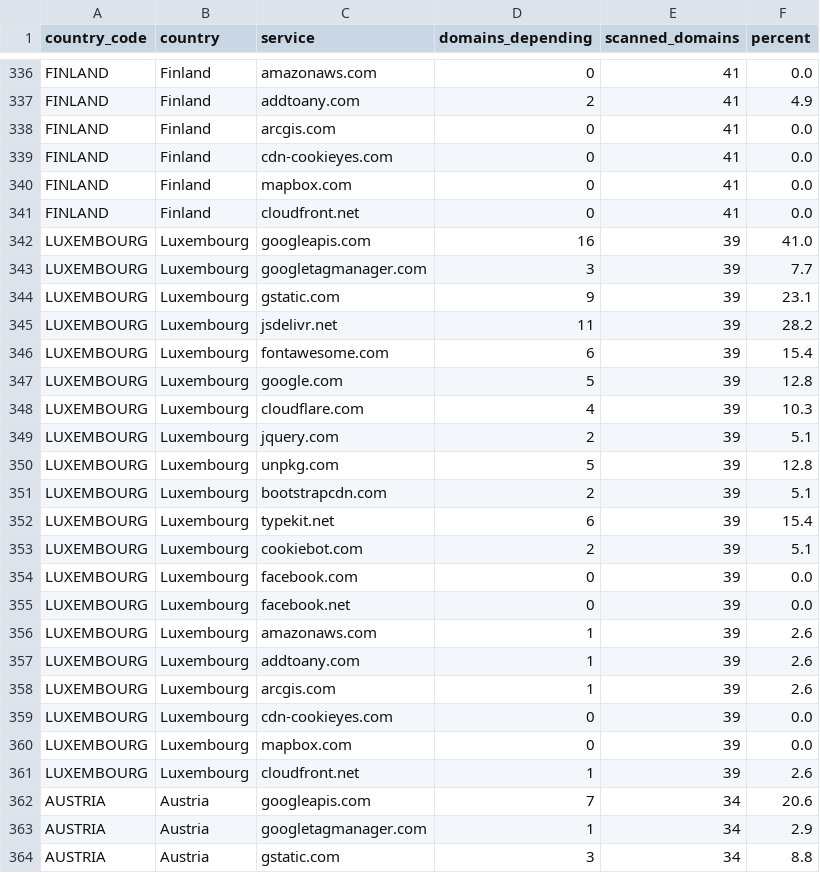
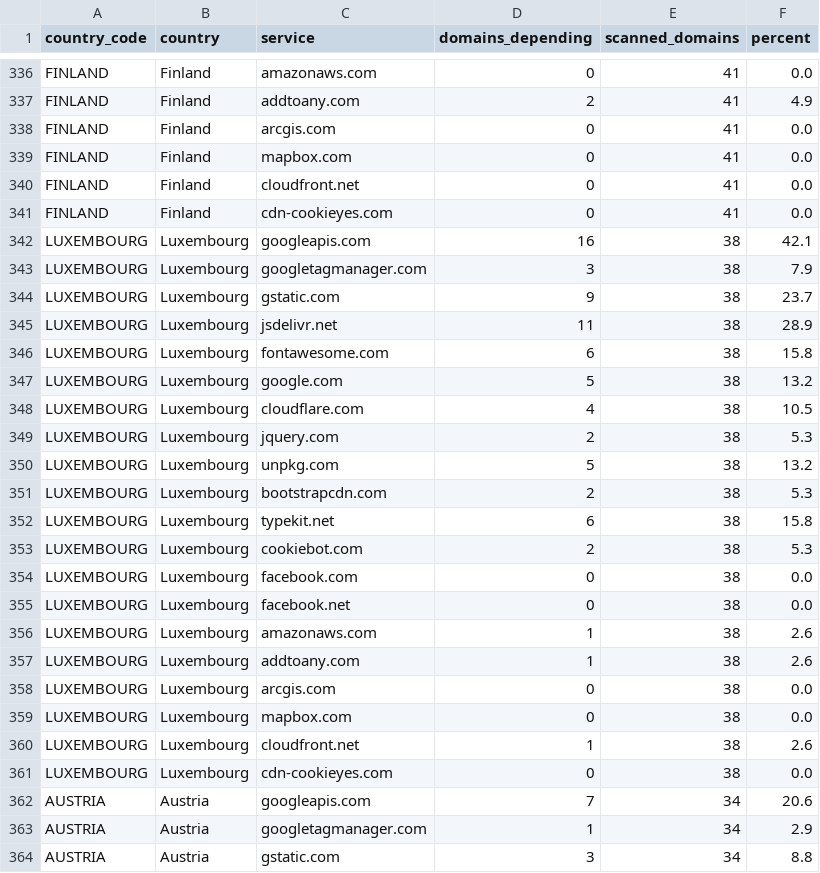
Before and after one commit to mgifford/eu-plus-government-scans, a CSV file: docs/data/dependency-matrix.csv, drawn as a sheet; only a part is shown, gaps mark what is left out; the diff covers the shown part only.

```diff
--- a/docs/data/dependency-matrix.csv
+++ b/docs/data/dependency-matrix.csv
@@ -338,25 +338,25 @@ FINLAND,Finland,addtoany.com,2,41,4.9
 FINLAND,Finland,arcgis.com,0,41,0.0
-FINLAND,Finland,cdn-cookieyes.com,0,41,0.0
 FINLAND,Finland,mapbox.com,0,41,0.0
 FINLAND,Finland,cloudfront.net,0,41,0.0
-LUXEMBOURG,Luxembourg,googleapis.com,16,39,41.0
-LUXEMBOURG,Luxembourg,googletagmanager.com,3,39,7.7
-LUXEMBOURG,Luxembourg,gstatic.com,9,39,23.1
-LUXEMBOURG,Luxembourg,jsdelivr.net,11,39,28.2
-LUXEMBOURG,Luxembourg,fontawesome.com,6,39,15.4
-LUXEMBOURG,Luxembourg,google.com,5,39,12.8
-LUXEMBOURG,Luxembourg,cloudflare.com,4,39,10.3
-LUXEMBOURG,Luxembourg,jquery.com,2,39,5.1
-LUXEMBOURG,Luxembourg,unpkg.com,5,39,12.8
-LUXEMBOURG,Luxembourg,bootstrapcdn.com,2,39,5.1
-LUXEMBOURG,Luxembourg,typekit.net,6,39,15.4
-LUXEMBOURG,Luxembourg,cookiebot.com,2,39,5.1
-LUXEMBOURG,Luxembourg,facebook.com,0,39,0.0
-LUXEMBOURG,Luxembourg,facebook.net,0,39,0.0
-LUXEMBOURG,Luxembourg,amazonaws.com,1,39,2.6
-LUXEMBOURG,Luxembourg,addtoany.com,1,39,2.6
-LUXEMBOURG,Luxembourg,arcgis.com,1,39,2.6
-LUXEMBOURG,Luxembourg,cdn-cookieyes.com,0,39,0.0
-LUXEMBOURG,Luxembourg,mapbox.com,0,39,0.0
-LUXEMBOURG,Luxembourg,cloudfront.net,1,39,2.6
+FINLAND,Finland,cdn-cookieyes.com,0,41,0.0
+LUXEMBOURG,Luxembourg,googleapis.com,16,38,42.1
+LUXEMBOURG,Luxembourg,googletagmanager.com,3,38,7.9
+LUXEMBOURG,Luxembourg,gstatic.com,9,38,23.7
+LUXEMBOURG,Luxembourg,jsdelivr.net,11,38,28.9
+LUXEMBOURG,Luxembourg,fontawesome.com,6,38,15.8
+LUXEMBOURG,Luxembourg,google.com,5,38,13.2
+LUXEMBOURG,Luxembourg,cloudflare.com,4,38,10.5
+LUXEMBOURG,Luxembourg,jquery.com,2,38,5.3
+LUXEMBOURG,Luxembourg,unpkg.com,5,38,13.2
+LUXEMBOURG,Luxembourg,bootstrapcdn.com,2,38,5.3
+LUXEMBOURG,Luxembourg,typekit.net,6,38,15.8
+LUXEMBOURG,Luxembourg,cookiebot.com,2,38,5.3
+LUXEMBOURG,Luxembourg,facebook.com,0,38,0.0
+LUXEMBOURG,Luxembourg,facebook.net,0,38,0.0
+LUXEMBOURG,Luxembourg,amazonaws.com,1,38,2.6
+LUXEMBOURG,Luxembourg,addtoany.com,1,38,2.6
+LUXEMBOURG,Luxembourg,arcgis.com,0,38,0.0
+LUXEMBOURG,Luxembourg,mapbox.com,0,38,0.0
+LUXEMBOURG,Luxembourg,cloudfront.net,1,38,2.6
+LUXEMBOURG,Luxembourg,cdn-cookieyes.com,0,38,0.0
 AUSTRIA,Austria,googleapis.com,7,34,20.6
```
Also changed, not shown: 3 added rows, 3 removed rows, 27 moved rows and 75 edited cells elsewhere in this file, 47 other files.
